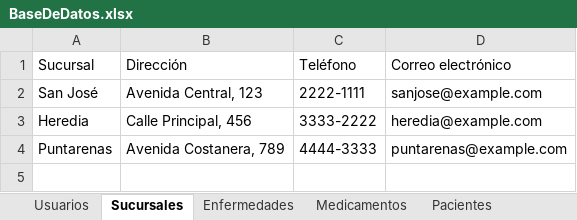
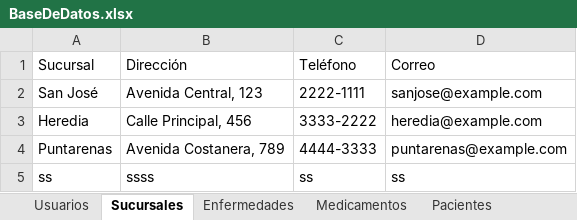
Before and after one commit to rdiazelx/Medical-App, an Excel workbook: Medical App/Uploads/BaseDeDatos.xlsx, sheet Sucursales, drawn as a sheet; values as stored, in another font and other column widths than the file's, no borders; the diff names each change by its address in the sheet, - before the commit and + after, or states it on an @@ line.

```diff
--- a/Medical App/Uploads/BaseDeDatos.xlsx (sheet Sucursales)
+++ b/Medical App/Uploads/BaseDeDatos.xlsx (sheet Sucursales)
-D1: Correo electrónico
+D1: Correo
+row 5: ss | ssss | ss | ss
```
Also changed, not shown: sheet Medicos, sheet Enfermedades, sheet Medicamentos, 4 other files.
